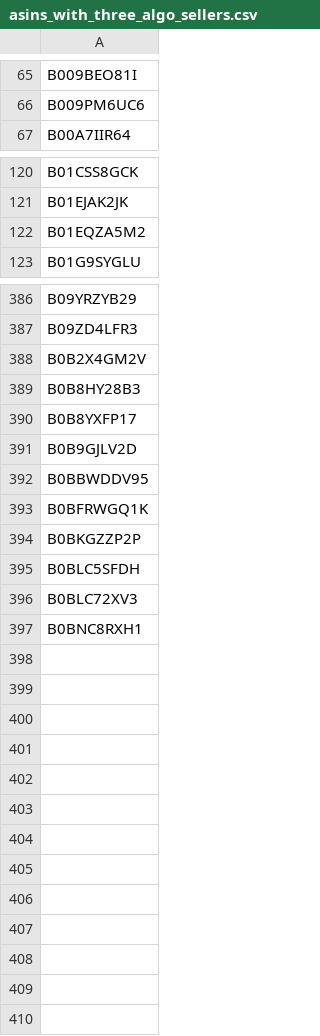
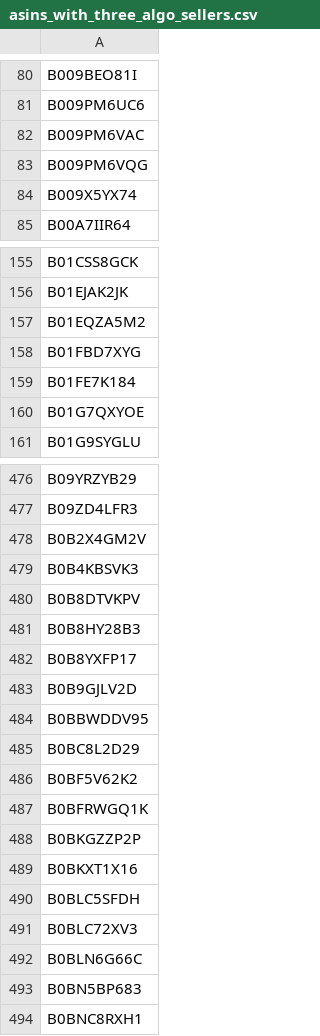
Before and after one commit to RobertBetschinger/MA-Analyse, a CSV file: Notebooks/asins_with_three_algo_sellers.csv, drawn as a sheet; only a part is shown, gaps mark what is left out; the diff covers the shown part only; the diff names each change by its address in the sheet, - before the commit and + after, or states it on an @@ line.

```diff
--- a/Notebooks/asins_with_three_algo_sellers.csv
+++ b/Notebooks/asins_with_three_algo_sellers.csv
+row 82: B009PM6VAC
+row 83: B009PM6VQG
+row 84: B009X5YX74
+row 158: B01FBD7XYG
+row 159: B01FE7K184
+row 160: B01G7QXYOE
+row 479: B0B4KBSVK3
+row 480: B0B8DTVKPV
+row 485: B0BC8L2D29
+row 486: B0BF5V62K2
+row 489: B0BKXT1X16
+row 492: B0BLN6G66C
+row 493: B0BN5BP683
```
Also changed, not shown: 86 added rows, 2 removed rows and 2 edited cells elsewhere in this file, 12 other files.
